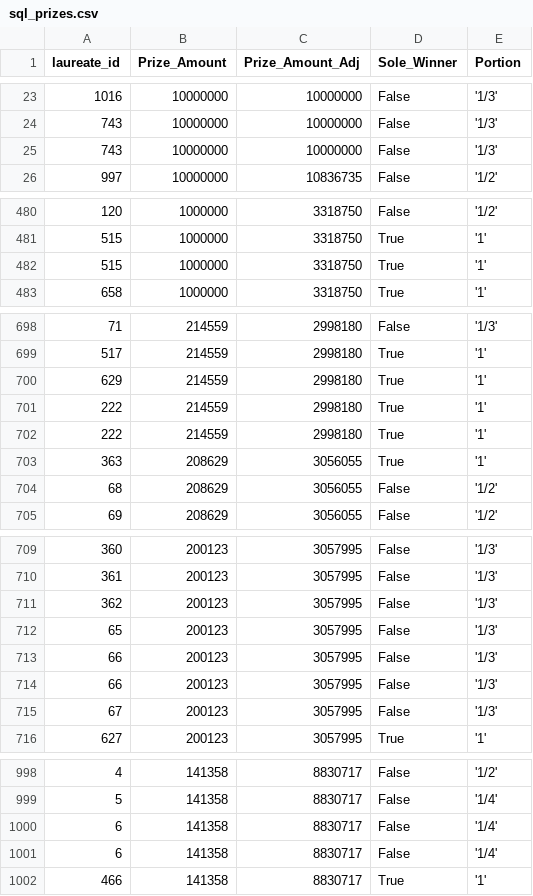
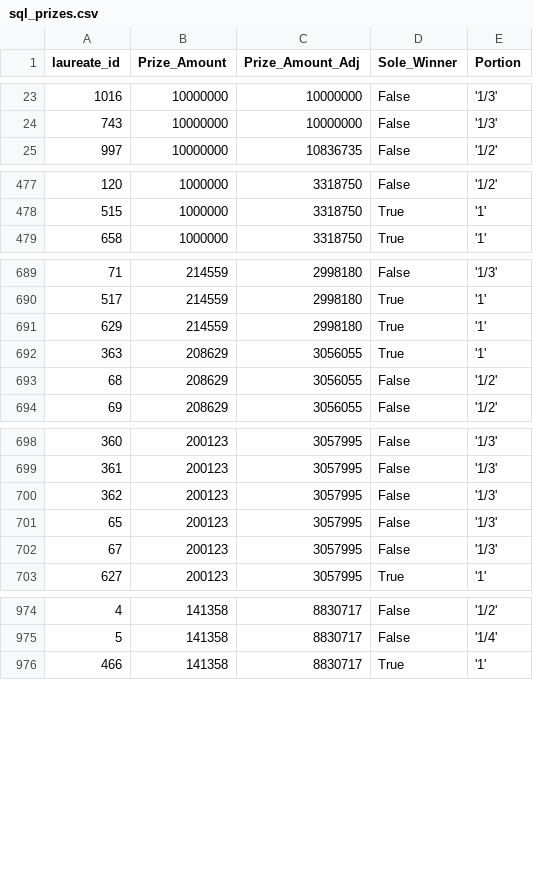
Before and after one commit to garimac12/P3_Nobel_Pyze, a CSV file: resources/sql_prizes.csv, drawn as a sheet; only a part is shown, gaps mark what is left out; the diff covers the shown part only.

```diff
--- a/resources/sql_prizes.csv
+++ b/resources/sql_prizes.csv
@@ -24,3 +24,2 @@ laureate_id,Prize_Amount,Prize_Amount_Adj,Sole_Winner,Portion
 743,10000000,10000000,False,'1/3'
-743,10000000,10000000,False,'1/3'
 997,10000000,10836735,False,'1/2'
@@ -481,3 +478,2 @@ laureate_id,Prize_Amount,Prize_Amount_Adj,Sole_Winner,Portion
 515,1000000,3318750,True,'1'
-515,1000000,3318750,True,'1'
 658,1000000,3318750,True,'1'
@@ -700,4 +691,2 @@ laureate_id,Prize_Amount,Prize_Amount_Adj,Sole_Winner,Portion
 629,214559,2998180,True,'1'
-222,214559,2998180,True,'1'
-222,214559,2998180,True,'1'
 363,208629,3056055,True,'1'
@@ -712,4 +701,2 @@ laureate_id,Prize_Amount,Prize_Amount_Adj,Sole_Winner,Portion
 65,200123,3057995,False,'1/3'
-66,200123,3057995,False,'1/3'
-66,200123,3057995,False,'1/3'
 67,200123,3057995,False,'1/3'
@@ -999,4 +975,2 @@ laureate_id,Prize_Amount,Prize_Amount_Adj,Sole_Winner,Portion
 5,141358,8830717,False,'1/4'
-6,141358,8830717,False,'1/4'
-6,141358,8830717,False,'1/4'
 466,141358,8830717,True,'1'
```
Also changed, not shown: 18 removed rows elsewhere in this file, 6 other files.
